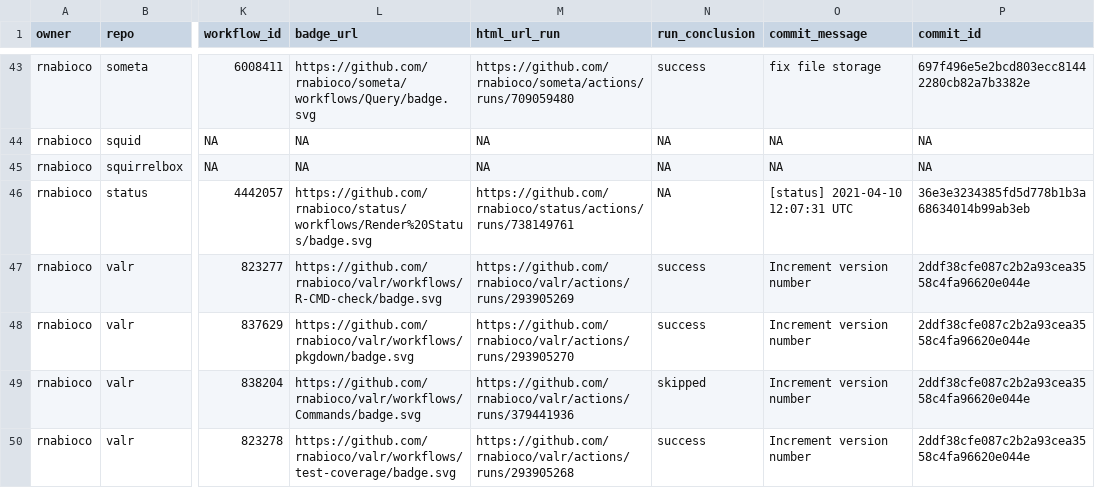
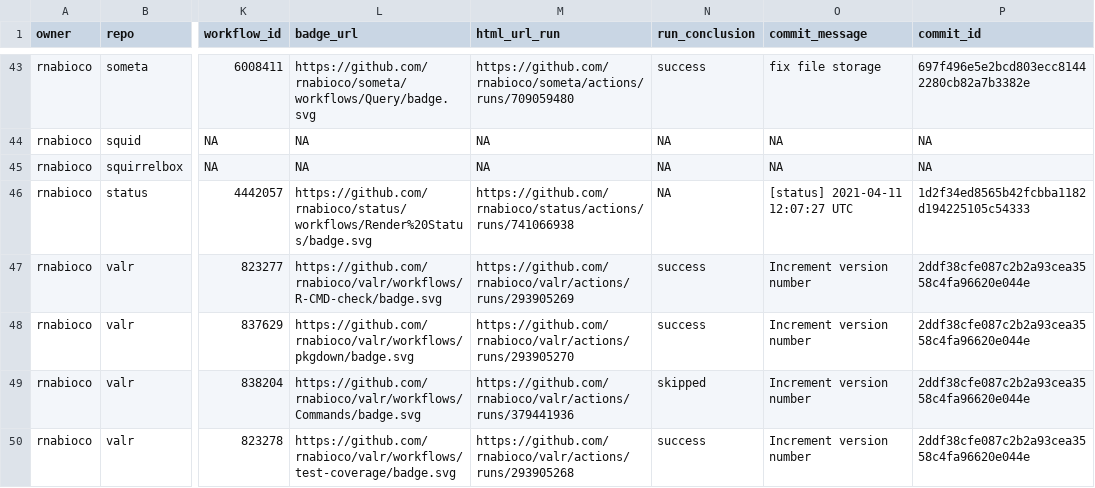
Before and after one commit to rnabioco/status, a CSV file: repos.csv, drawn as a sheet; only a part is shown, gaps mark what is left out; the diff names each change by its address in the sheet, - before the commit and + after, or states it on an @@ line.

```diff
--- a/repos.csv
+++ b/repos.csv
-M46 (html_url_run): https://github.com/rnabioco/status/actions/runs/738149761
+M46 (html_url_run): https://github.com/rnabioco/status/actions/runs/741066938
-O46 (commit_message): [status] 2021-04-10 12:07:31 UTC
+O46 (commit_message): [status] 2021-04-11 12:07:27 UTC
-P46 (commit_id): 36e3e3234385fd5d778b1b3a68634014b99ab3eb
+P46 (commit_id): 1d2f34ed8565b42fcbba1182d194225105c54333
```
Also changed, not shown: 1 other file.
